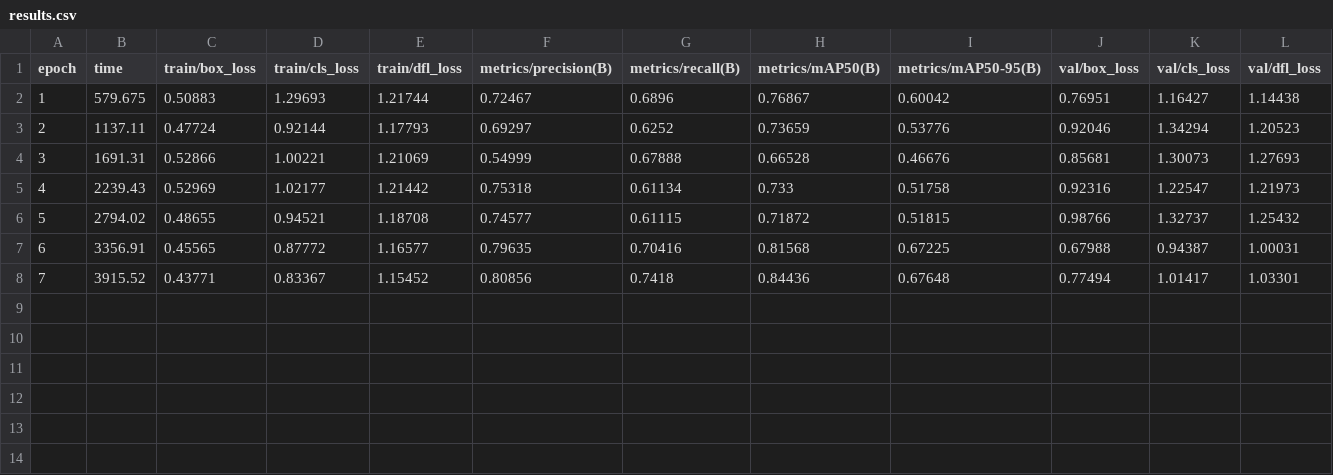
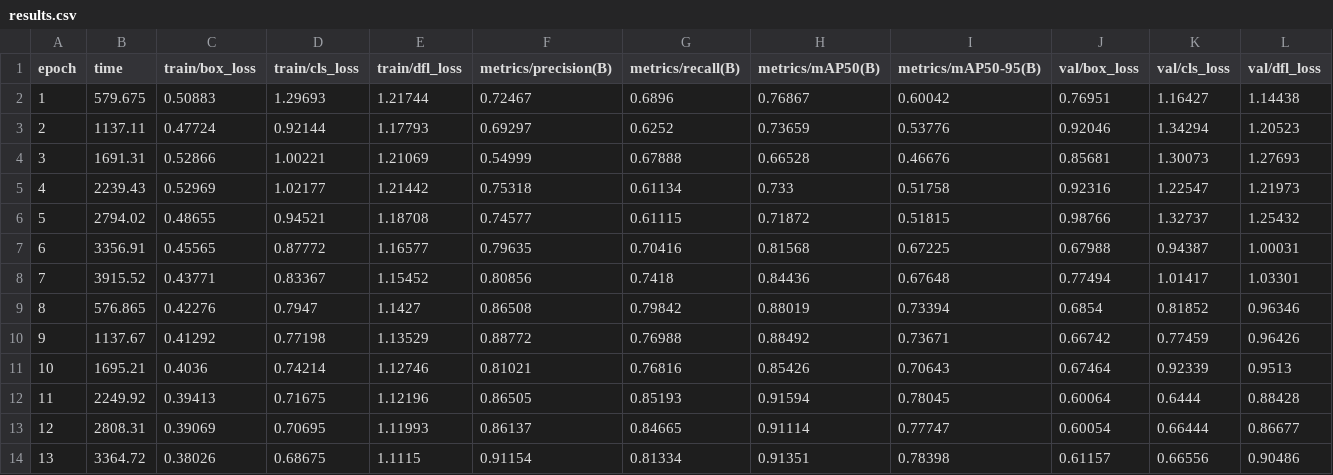
Before and after one commit to vikasvking/lv_new, a CSV file: runs/detect/train2/results.csv, drawn as a sheet; only a part is shown; rows hold the shown columns only; the diff names each change by its address in the sheet, - before the commit and + after, or states it on an @@ line.

```diff
--- a/runs/detect/train2/results.csv
+++ b/runs/detect/train2/results.csv
+row 9: 8 | 576.865 | 0.42276 | 0.7947 | 1.1427 | 0.86508 | 0.79842 | 0.88019 | 0.73394 | 0.6854 | 0.81852 | 0.96346
+row 10: 9 | 1137.67 | 0.41292 | 0.77198 | 1.13529 | 0.88772 | 0.76988 | 0.88492 | 0.73671 | 0.66742 | 0.77459 | 0.96426
+row 11: 10 | 1695.21 | 0.4036 | 0.74214 | 1.12746 | 0.81021 | 0.76816 | 0.85426 | 0.70643 | 0.67464 | 0.92339 | 0.9513
+row 12: 11 | 2249.92 | 0.39413 | 0.71675 | 1.12196 | 0.86505 | 0.85193 | 0.91594 | 0.78045 | 0.60064 | 0.6444 | 0.88428
+row 13: 12 | 2808.31 | 0.39069 | 0.70695 | 1.11993 | 0.86137 | 0.84665 | 0.91114 | 0.77747 | 0.60054 | 0.66444 | 0.86677
+row 14: 13 | 3364.72 | 0.38026 | 0.68675 | 1.1115 | 0.91154 | 0.81334 | 0.91351 | 0.78398 | 0.61157 | 0.66556 | 0.90486
```
Also changed, not shown: 4 other files.
